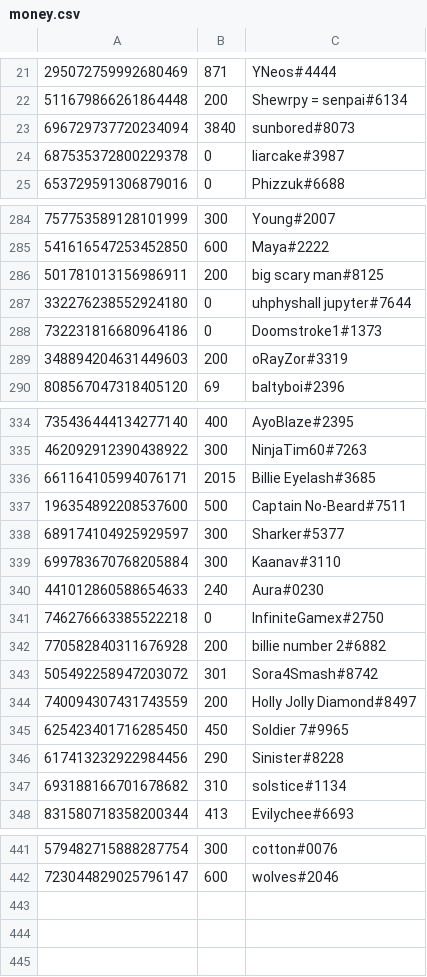
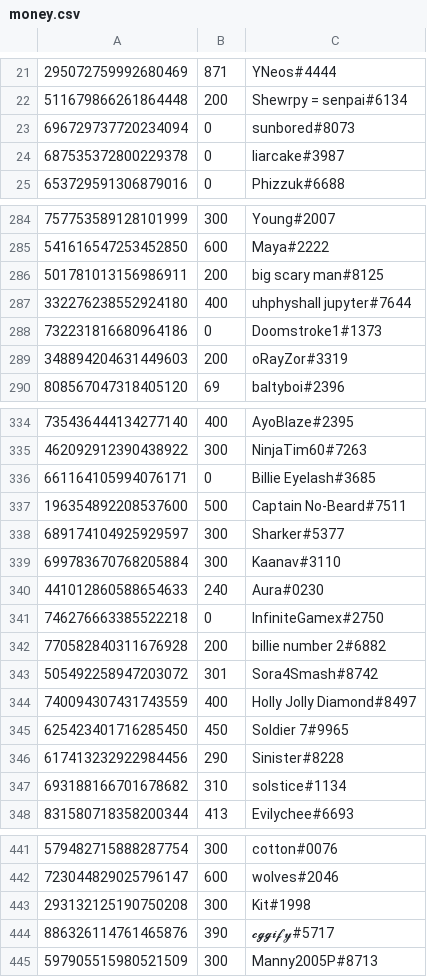
Before and after one commit to LevBernstein/BeardlessBot, a CSV file: resources/money.csv, drawn as a sheet; only a part is shown, gaps mark what is left out; the diff covers the shown part only.

```diff
--- a/resources/money.csv
+++ b/resources/money.csv
@@ -22,3 +22,3 @@
 511679866261864448,200,Shewrpy = senpai#6134
-696729737720234094,3840,sunbored#8073
+696729737720234094,0,sunbored#8073
 687535372800229378,0,liarcake#3987
@@ -286,3 +286,3 @@
 501781013156986911,200,big scary man#8125
-332276238552924180,0,uhphyshall jupyter#7644
+332276238552924180,400,uhphyshall jupyter#7644
 732231816680964186,0,Doomstroke1#1373
@@ -335,3 +335,3 @@
 462092912390438922,300,NinjaTim60#7263
-661164105994076171,2015,Billie Eyelash#3685
+661164105994076171,0,Billie Eyelash#3685
 196354892208537600,500,Captain No-Beard#7511
@@ -343,3 +343,3 @@
 505492258947203072,301,Sora4Smash#8742
-740094307431743559,200,Holly Jolly Diamond#8497
+740094307431743559,400,Holly Jolly Diamond#8497
 625423401716285450,450,Soldier 7#9965
@@ -442 +442,4 @@
 723044829025796147,600,wolves#2046
+293132125190750208,300,Kit#1998
+886326114761465876,390,𝓮𝓰𝓰𝓲𝓯𝔂#5717
+597905515980521509,300,Manny2005P#8713
```
Also changed, not shown: 4 edited cells elsewhere in this file, 6 other files.
